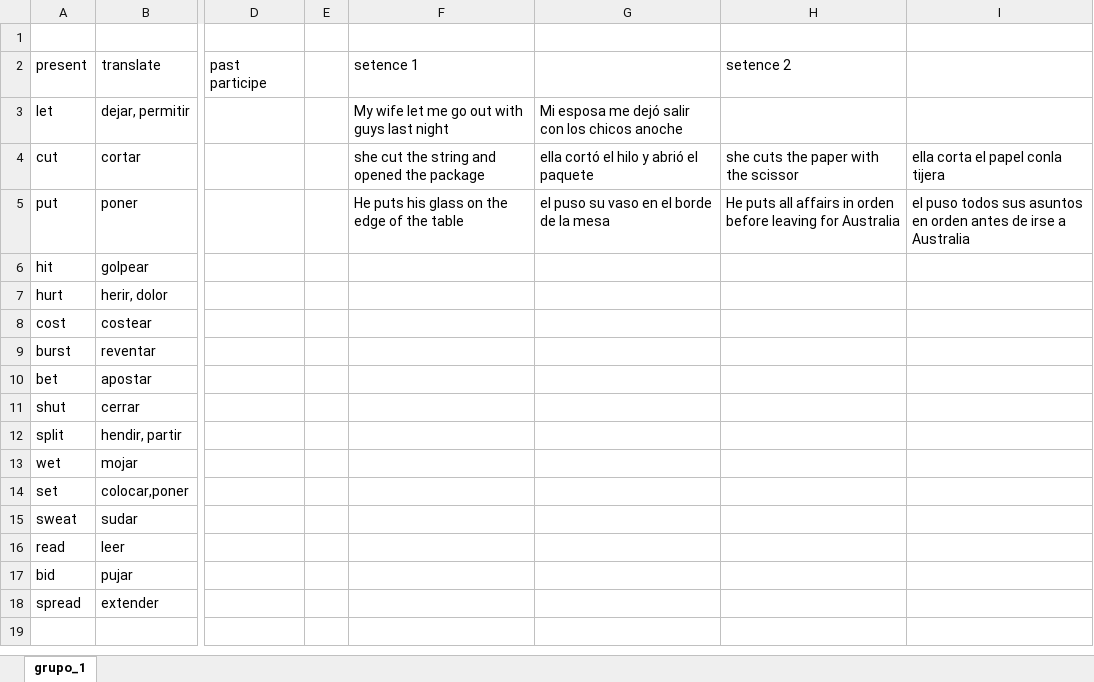
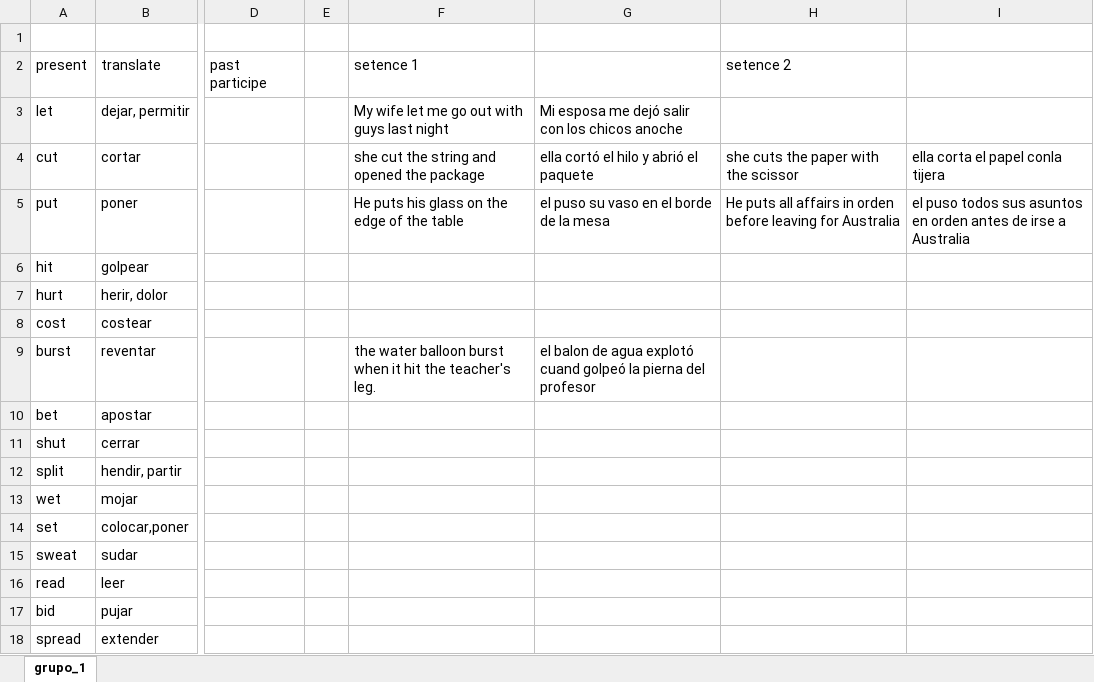
Before and after one commit to rodzapata/CursoPronunciation, an Excel workbook: iregular_verbs.xlsx, sheet grupo_1, drawn as a sheet; only a part is shown, gaps mark what is left out; values as stored, in another font and other column widths than the file's, no borders; the diff names each change by its address in the sheet, - before the commit and + after, or states it on an @@ line.

Commit message:
setences iregular verbs

```diff
--- a/iregular_verbs.xlsx (sheet grupo_1)
+++ b/iregular_verbs.xlsx (sheet grupo_1)
-F9 (setence 1): (empty)
+F9 (setence 1): the water balloon burst when it hit the teacher's leg.
-G9: (empty)
+G9: el balon de agua explotó cuand golpeó la pierna del profesor
```
